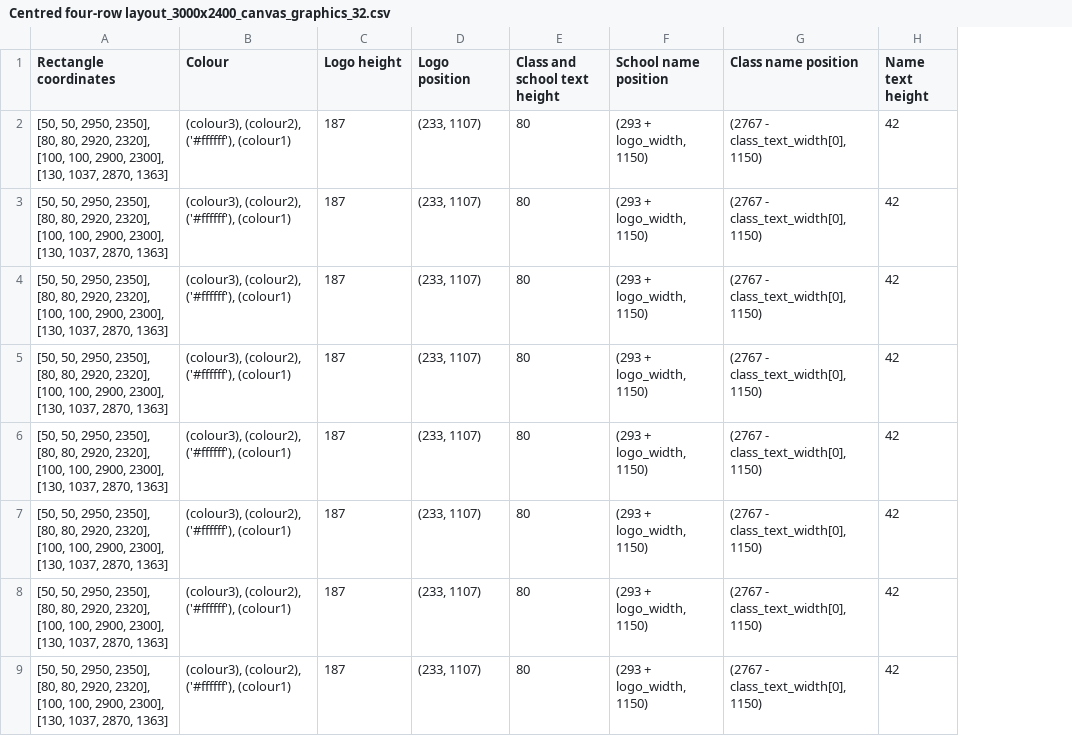
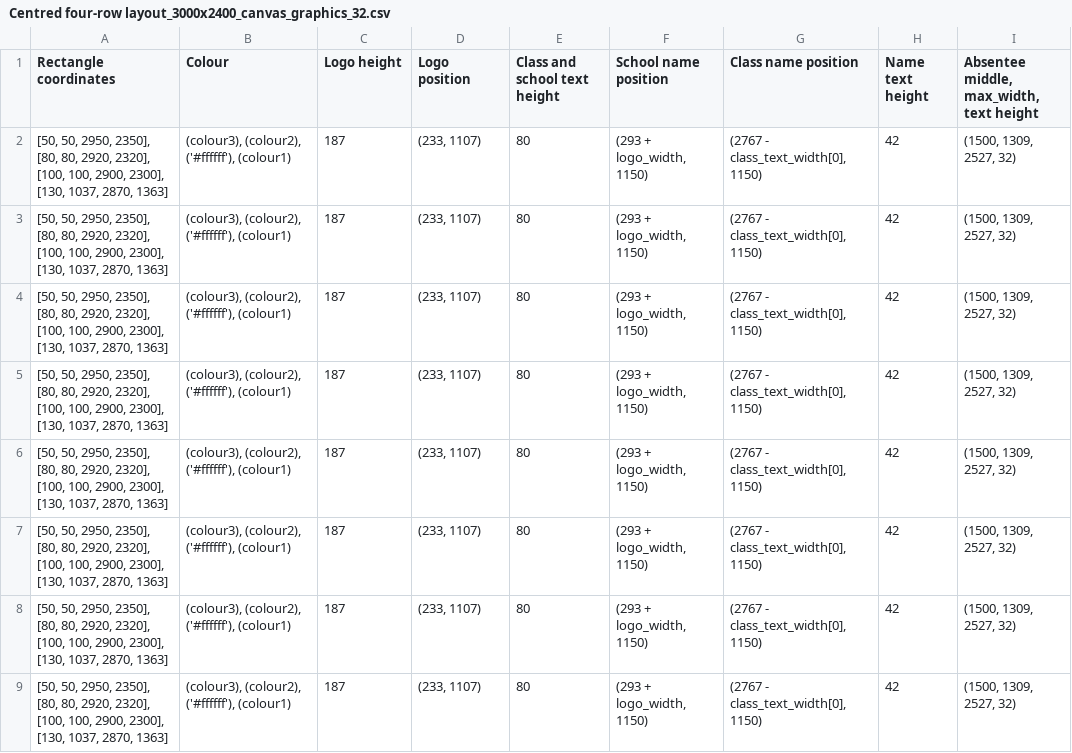
Before and after one commit to photoshopdan/Grid-Maker, a CSV file: Layouts/Centred four-row layout_3000x2400_canvas_graphics_32.csv, drawn as a sheet; only a part is shown; the diff names each change by its address in the sheet, - before the commit and + after, or states it on an @@ line.

Commit message:
Added absentee caption functionality

```diff
--- a/Layouts/Centred four-row layout_3000x2400_canvas_graphics_32.csv
+++ b/Layouts/Centred four-row layout_3000x2400_canvas_graphics_32.csv
+column I, rows 1-9: Absentee middle, max_width, text height | (1500, 1309, 2527, 32) | (1500, 1309, 2527, 32) | (1500, 1309, 2527, 32) | (1500, 1309, 2527, 32) | (1500, 1309, 2527, 32) | (1500, 1309, 2527, 32) | (1500, 1309, 2527, 32) | (1500, 1309, 2527, 32)
```
Also changed, not shown: Layouts/Centred four-row layout_3000x2400_canvas_graphics_43.csv, Layouts/Centred four-row layout_3000x2400_canvas_graphics_43_reverse.csv, 12 other files.
